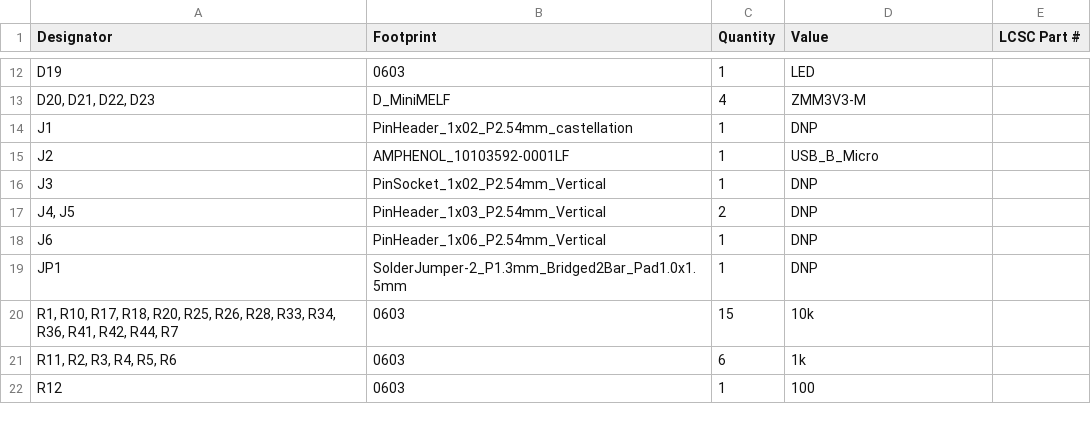
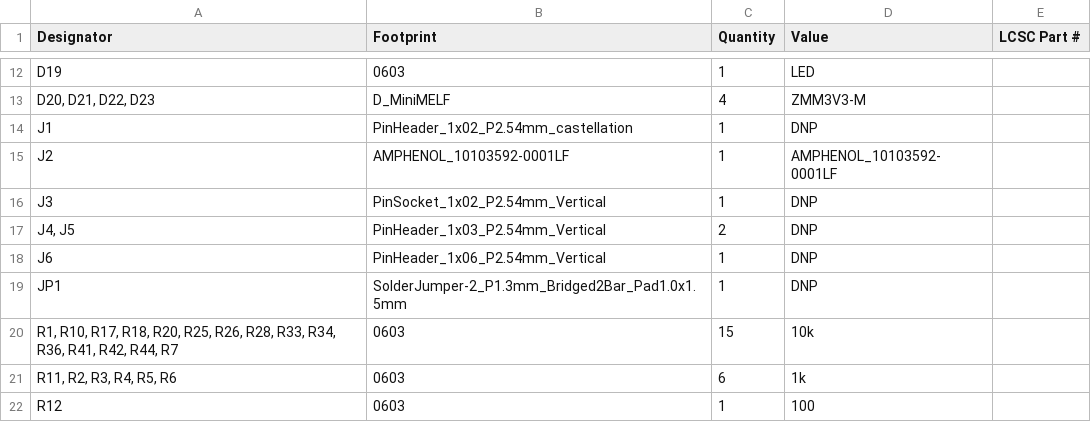
Before and after one commit to timbk/BetaBoard, a CSV file: betaBoard/production/bom.csv, drawn as a sheet; only a part is shown, gaps mark what is left out.

Commit message:
add PDFs and production file update (no significant changes)

```diff
--- a/betaBoard/production/bom.csv
+++ b/betaBoard/production/bom.csv
@@ -14,3 +14,3 @@ D19,0603,1,LED,
 J1,PinHeader_1x02_P2.54mm_castellation,1,DNP,
-J2,AMPHENOL_10103592-0001LF,1,USB_B_Micro,
+J2,AMPHENOL_10103592-0001LF,1,AMPHENOL_10103592-0001LF,
 J3,PinSocket_1x02_P2.54mm_Vertical,1,DNP,
```
Also changed, not shown: 6 other files.
